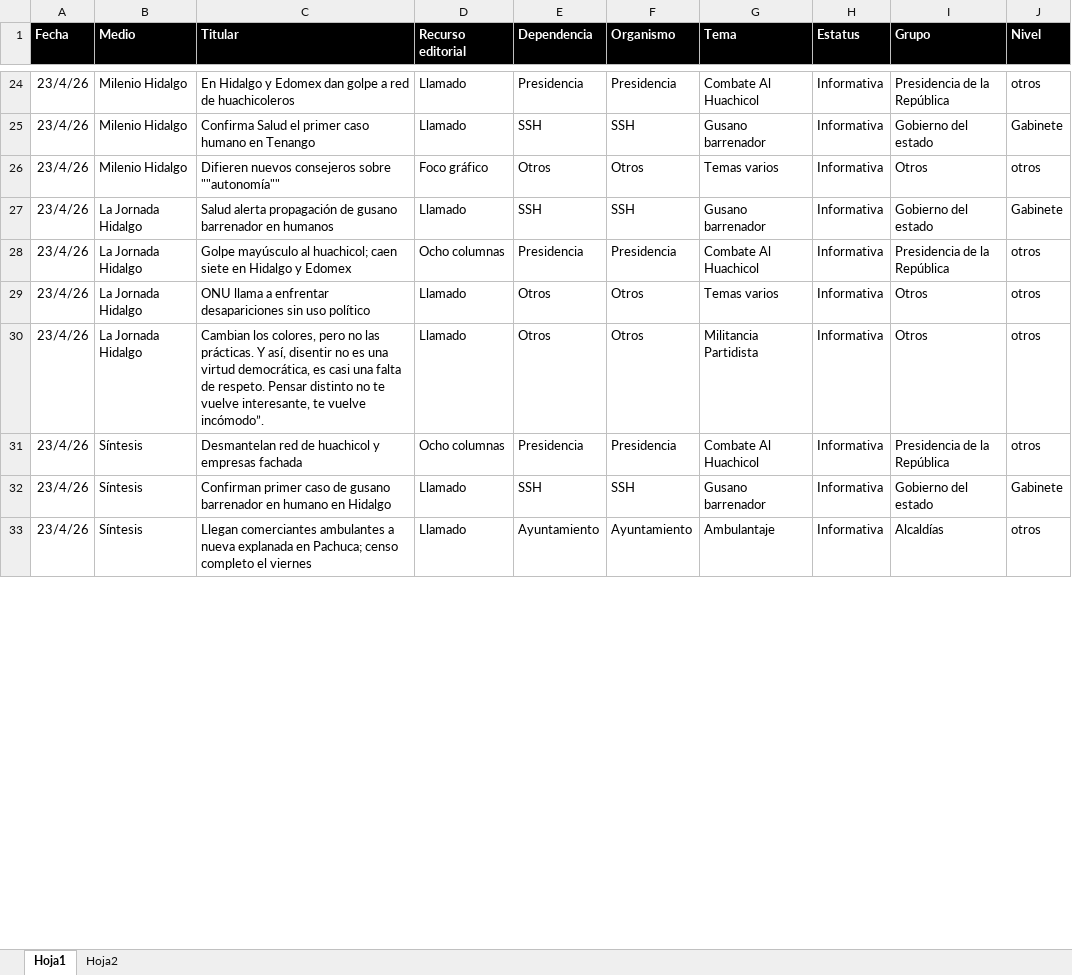
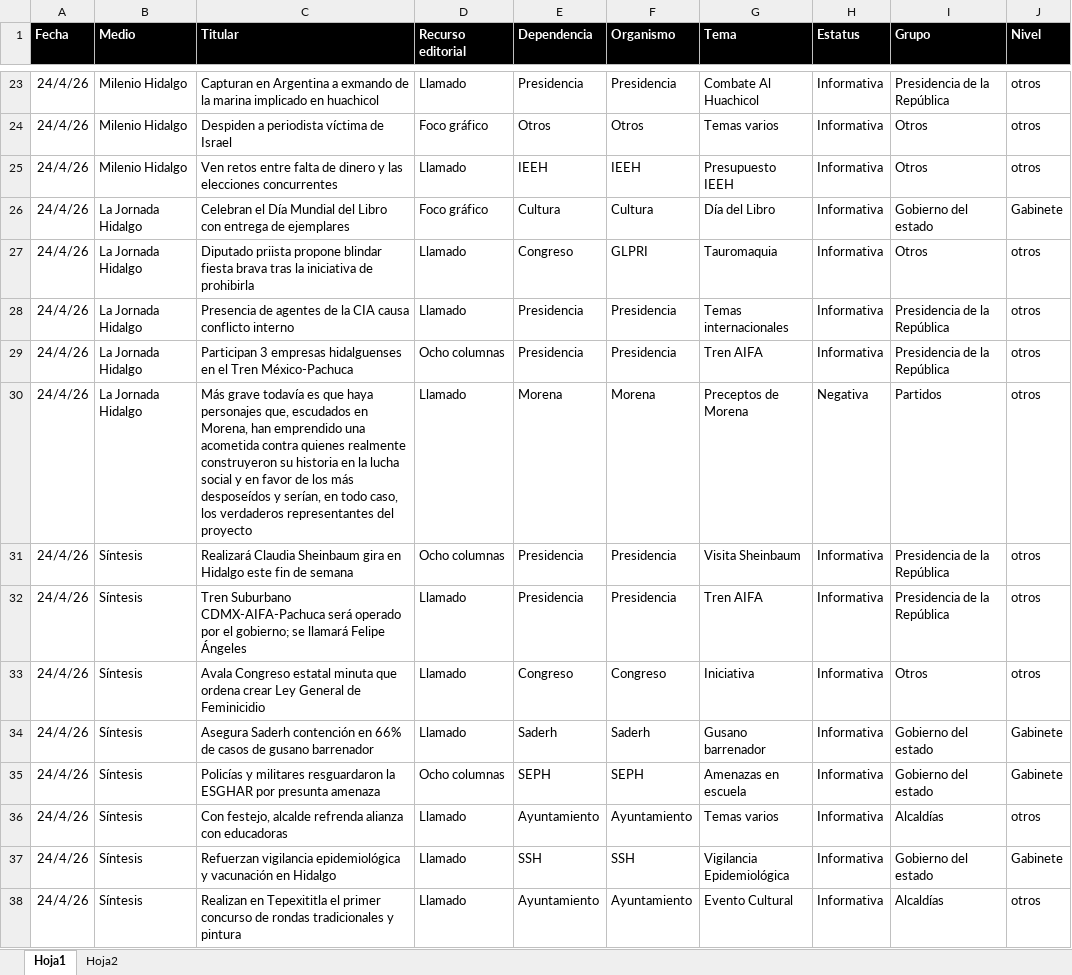
Before and after one commit to thelonious9/Reporteportadas, an Excel workbook: MuestraPortadas.xlsx, sheet Hoja1, drawn as a sheet; only a part is shown, gaps mark what is left out; values as stored, in another font and other column widths than the file's, no borders; table styles not drawn; removed rows and columns are numbered as before the commit, all else as after; the diff covers the shown part only; the diff names each change by its address in the sheet, - before the commit and + after, or states it on an @@ line.

```diff
--- a/MuestraPortadas.xlsx (sheet Hoja1)
+++ b/MuestraPortadas.xlsx (sheet Hoja1)
-A23 (Fecha): 23/4/26
+A23 (Fecha): 24/4/26
-C23 (Titular): En Hidalgo y Edomex dan golpe a red de huachicoleros
+C23 (Titular): Capturan en Argentina a exmando de la marina implicado en huachicol
-row 25: 23/4/26 | Milenio Hidalgo | Confirma Salud el primer caso humano en Tenango | Llamado | SSH | SSH | Gusano barrenador | Informativa | Gobierno del estado | Gabinete
-A24 (Fecha): 23/4/26
+A24 (Fecha): 24/4/26
-C24 (Titular): Difieren nuevos consejeros sobre ""autonomía""
+C24 (Titular): Despiden a periodista víctima de Israel
+row 25: 24/4/26 | Milenio Hidalgo | Ven retos entre falta de dinero y las elecciones concurrentes | Llamado | IEEH | IEEH | Presupuesto IEEH | Informativa | Otros | otros
-A26 (Fecha): 23/4/26
+A26 (Fecha): 24/4/26
-C26 (Titular): Salud alerta propagación de gusano barrenador en humanos
+C26 (Titular): Celebran el Día Mundial del Libro con entrega de ejemplares
-D26 (Recurso editorial): Llamado
+D26 (Recurso editorial): Foco gráfico
-E26 (Dependencia): SSH
+E26 (Dependencia): Cultura
-F26 (Organismo): SSH
+F26 (Organismo): Cultura
-G26 (Tema): Gusano barrenador
+G26 (Tema): Día del Libro
+row 27: 24/4/26 | La Jornada Hidalgo | Diputado priista propone blindar fiesta brava tras la iniciativa de prohibirla | Llamado | Congreso | GLPRI | Tauromaquia | Informativa | Otros | otros
+row 28: 24/4/26 | La Jornada Hidalgo | Presencia de agentes de la CIA causa conflicto interno | Llamado | Presidencia | Presidencia | Temas internacionales | Informativa | Presidencia de la República | otros
-A29 (Fecha): 23/4/26
+A29 (Fecha): 24/4/26
-C29 (Titular): Golpe mayúsculo al huachicol; caen siete en Hidalgo y Edomex
+C29 (Titular): Participan 3 empresas hidalguenses en el Tren México-Pachuca
-G29 (Tema): Combate Al Huachicol
+G29 (Tema): Tren AIFA
-row 29: 23/4/26 | La Jornada Hidalgo | ONU llama a enfrentar desapariciones sin uso político | Llamado | Otros | Otros | Temas varios | Informativa | Otros | otros
-row 30: 23/4/26 | La Jornada Hidalgo | Cambian los colores, pero no las prácticas. Y así, disentir no es una virtud democrática, es casi una falta de respeto. Pensar distinto no te vuelve interesante, te vuelve incómodo”. | Llamado | Otros | Otros | Militancia Partidista | Informativa | Otros | otros
+row 30: 24/4/26 | La Jornada Hidalgo | Más grave todavía es que haya personajes que, escudados en Morena, han emprendido una acometida contra quienes realmente construyeron su historia en la lucha social y en favor de los más desposeídos y serían, en todo caso, los verdaderos representantes del proyecto | Llamado | Morena | Morena | Preceptos de Morena | Negativa | Partidos | otros
-A31 (Fecha): 23/4/26
+A31 (Fecha): 24/4/26
-C31 (Titular): Desmantelan red de huachicol y empresas fachada
+C31 (Titular): Realizará Claudia Sheinbaum gira en Hidalgo este fin de semana
-G31 (Tema): Combate Al Huachicol
+G31 (Tema): Visita Sheinbaum
+row 32: 24/4/26 | Síntesis | Tren Suburbano CDMX-AIFA-Pachuca será operado por el gobierno; se llamará Felipe Ángeles | Llamado | Presidencia | Presidencia | Tren AIFA | Informativa | Presidencia de la República | otros
+row 33: 24/4/26 | Síntesis | Avala Congreso estatal minuta que ordena crear Ley General de Feminicidio | Llamado | Congreso | Congreso | Iniciativa | Informativa | Otros | otros
+row 34: 24/4/26 | Síntesis | Asegura Saderh contención en 66% de casos de gusano barrenador | Llamado | Saderh | Saderh | Gusano barrenador | Informativa | Gobierno del estado | Gabinete
+row 35: 24/4/26 | Síntesis | Policías y militares resguardaron la ESGHAR por presunta amenaza | Ocho columnas | SEPH | SEPH | Amenazas en escuela | Informativa | Gobierno del estado | Gabinete
+row 36: 24/4/26 | Síntesis | Con festejo, alcalde refrenda alianza con educadoras | Llamado | Ayuntamiento | Ayuntamiento | Temas varios | Informativa | Alcaldías | otros
-A37:A38 (Fecha): 23/4/26
+A37:A38 (Fecha): 24/4/26
-C37 (Titular): Confirman primer caso de gusano barrenador en humano en Hidalgo
+C37 (Titular): Refuerzan vigilancia epidemiológica y vacunación en Hidalgo
-G37 (Tema): Gusano barrenador
+G37 (Tema): Vigilancia Epidemiológica
-C38 (Titular): Llegan comerciantes ambulantes a nueva explanada en Pachuca; censo completo el viernes
+C38 (Titular): Realizan en Tepexititla el primer concurso de rondas tradicionales y pintura
-G38 (Tema): Ambulantaje
+G38 (Tema): Evento Cultural
```
Also changed, not shown: 16 added rows, 29 removed rows and 100 edited cells elsewhere in this sheet, 1 other file.
